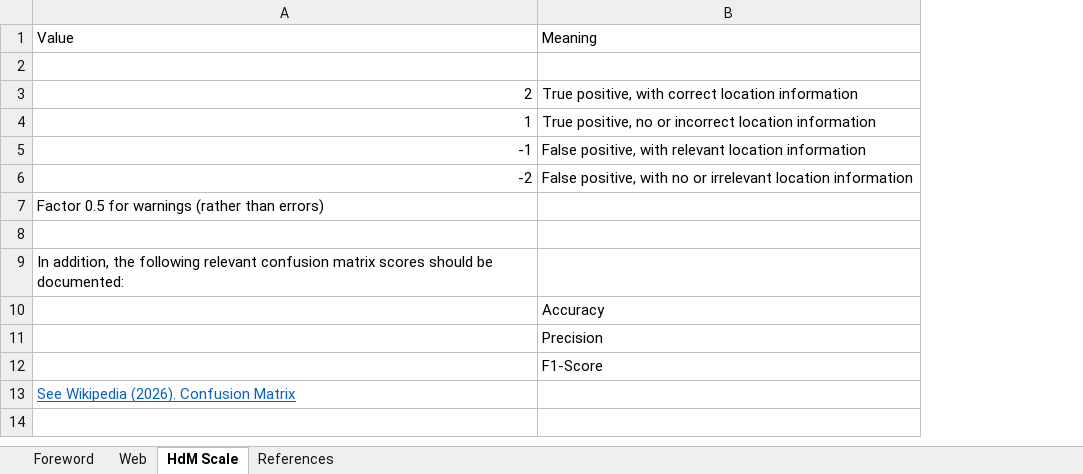
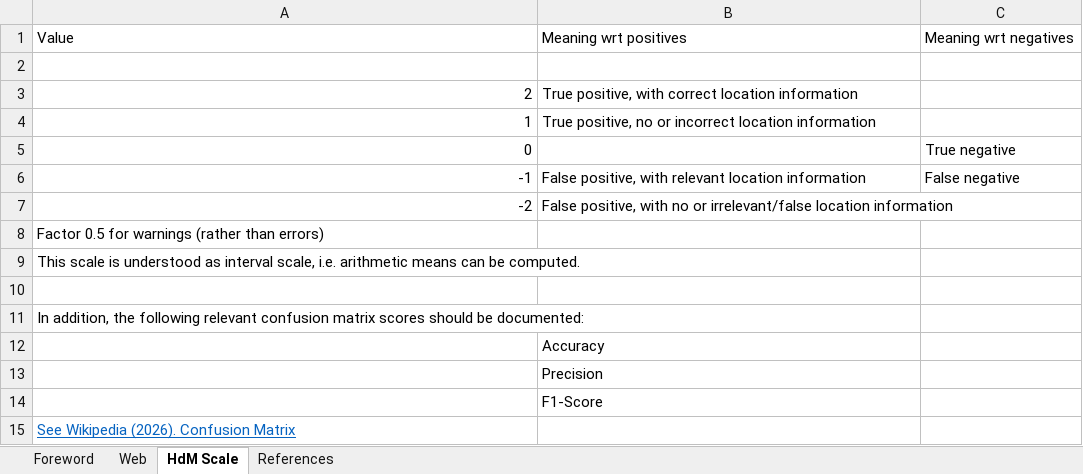
Before and after one commit to zimmermanng/a11y-best-practices, an Excel workbook: test-automation/EN301549v4.1.1-web-automation-matrix.en.xlsx, sheet HdM Scale, drawn as a sheet; values as stored, in another font and other column widths than the file's, no borders; addresses are those after the commit; the diff names each change by its address in the sheet, - before the commit and + after, or states it on an @@ line.

Commit message:
Update EN301549v4.1.1-web-automation-matrix.en.xlsx

```diff
--- a/test-automation/EN301549v4.1.1-web-automation-matrix.en.xlsx (sheet HdM Scale)
+++ b/test-automation/EN301549v4.1.1-web-automation-matrix.en.xlsx (sheet HdM Scale)
+column C, row 1: Meaning wrt negatives; row 6: False negative
-B1: Meaning
+B1: Meaning wrt positives
+row 5: 0 |  | True negative
-B7: …no or irrelevant location information
+B7: …no or irrelevant/false location information
+row 9: This scale is understood as interval scale, i.e. arithmetic means can be computed.
```
